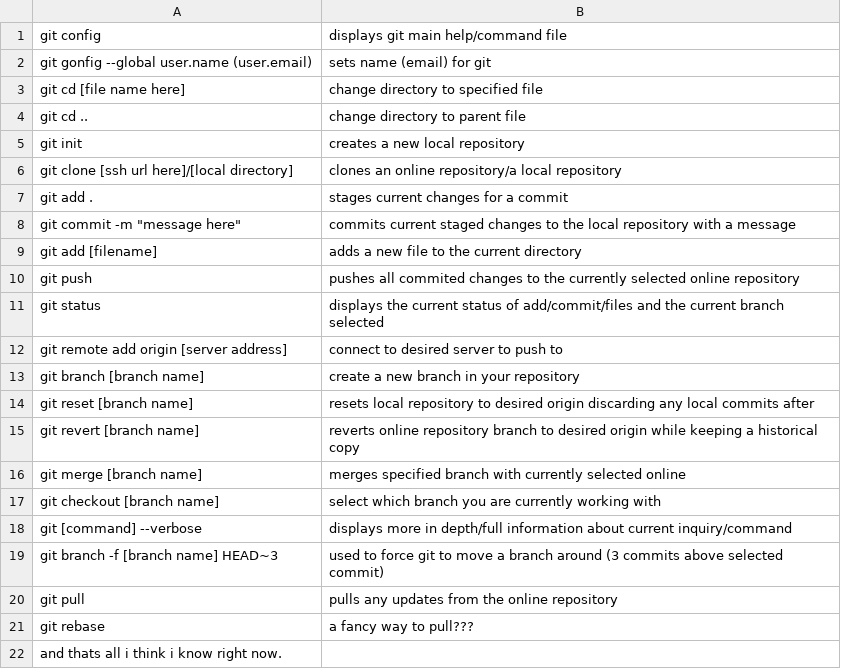
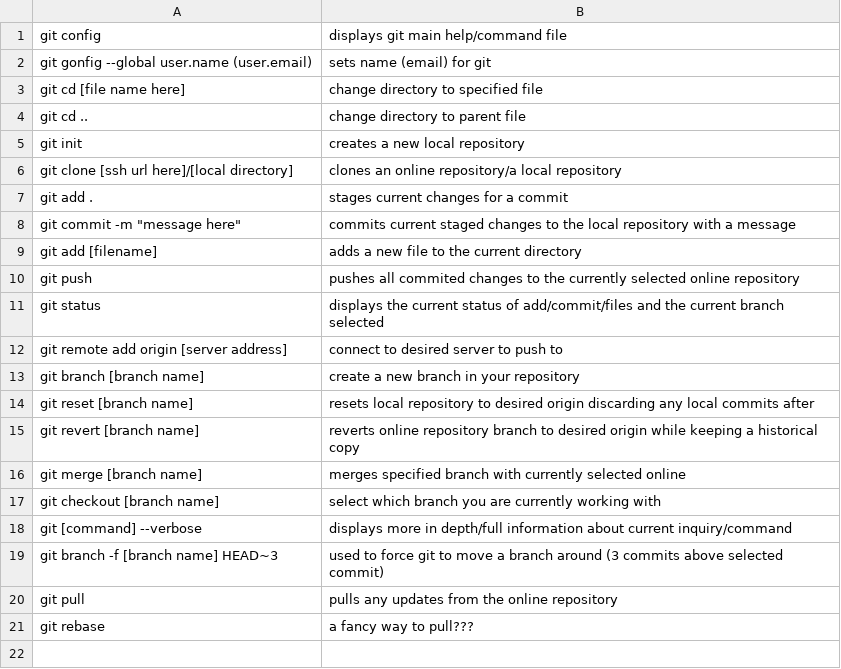
Before and after one commit to rivermorrow/tc-node-9, a CSV file: answers/HFangmeier/git.csv, drawn as a sheet; the diff names each change by its address in the sheet, - before the commit and + after, or states it on an @@ line.

Commit message:
remove line 22

```diff
--- a/answers/HFangmeier/git.csv
+++ b/answers/HFangmeier/git.csv
-row 22: and thats all i think i know right now.
```
